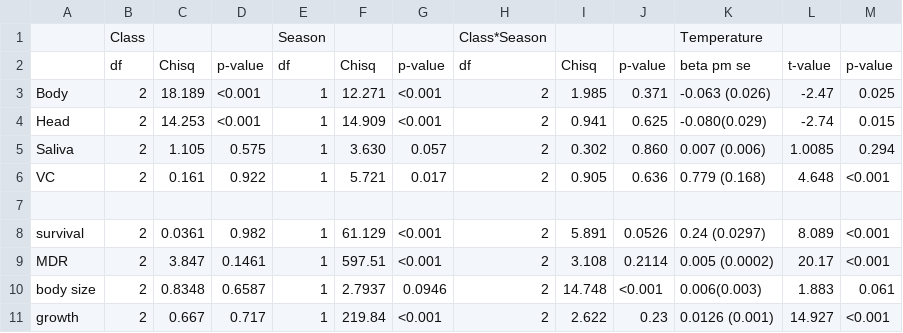
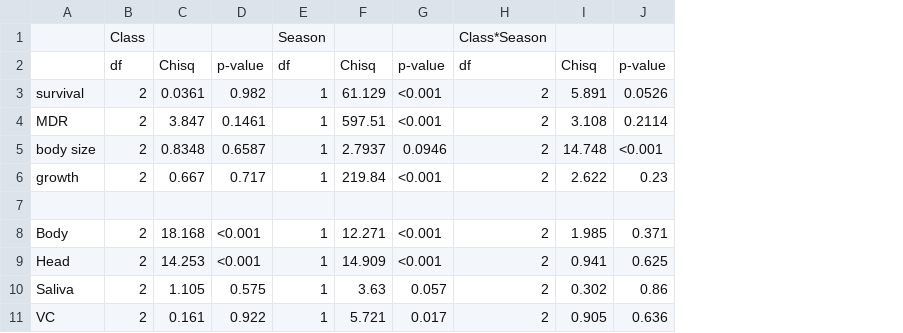
Before and after one commit to mvevans89/dengue-carryover, a CSV file: denguePaper/results/tables/MosqModelTable.csv, drawn as a sheet; removed rows and columns are numbered as before the commit, all else as after; the diff names each change by its address in the sheet, - before the commit and + after, or states it on an @@ line.

Commit message:
update and double check results tables

```diff
--- a/denguePaper/results/tables/MosqModelTable.csv
+++ b/denguePaper/results/tables/MosqModelTable.csv
-column K, rows 1-2: Temperature | beta pm se; rows 8-11: 0.24 (0.0297) | 0.005 (0.0002) | 0.006(0.003) | 0.0126 (0.001)
-column L, row 2: t-value; rows 8-11: 8.089 | 20.17 | 1.883 | 14.927
-column M, row 2: p-value; rows 8-11: <0.001 | <0.001 | 0.061 | <0.001
-row 3: Body | 2 | 18.189 | <0.001 | 1 | 12.271 | <0.001 | 2 | 1.985 | 0.371 | -0.063 (0.026) | -2.47 | 0.025
-row 5: Saliva | 2 | 1.105 | 0.575 | 1 | 3.630 | 0.057 | 2 | 0.302 | 0.860 | 0.007 (0.006) | 1.0085 | 0.294
-row 7: (empty)
+row 7: (empty)
+row 8: Body | 2 | 18.168 | <0.001 | 1 | 12.271 | <0.001 | 2 | 1.985 | 0.371
@@ row 4 moved to row 9: Head @@
+row 10: Saliva | 2 | 1.105 | 0.575 | 1 | 3.63 | 0.057 | 2 | 0.302 | 0.86
@@ row 6 moved to row 11: VC @@
```
Also changed, not shown: denguePaper/results/tables/climateTable.tsv, 4 other files.
